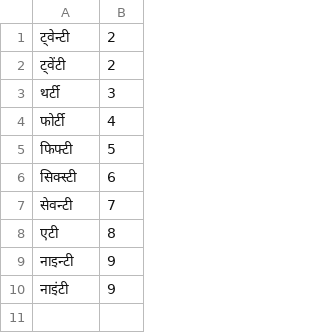
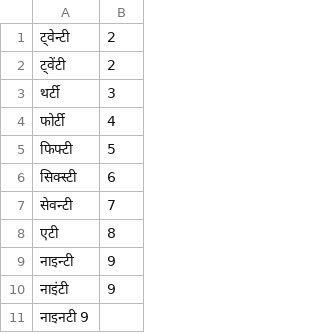
Before and after one commit to vasistalodagala/indic-punct, a TSV file: src/inverse_text_normalization/hi/data/numbers/ties.tsv, drawn as a sheet; the diff names each change by its address in the sheet, - before the commit and + after, or states it on an @@ line.

```diff
--- a/src/inverse_text_normalization/hi/data/numbers/ties.tsv
+++ b/src/inverse_text_normalization/hi/data/numbers/ties.tsv
+row 11: नाइनटी 9
```
Also changed, not shown: src/inverse_text_normalization/hi/data/numbers/tens-en.tsv, src/inverse_text_normalization/hi/data/numbers/tens.tsv.
